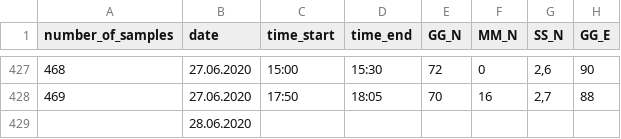
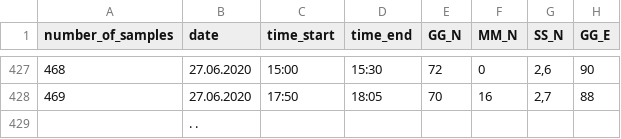
Before and after one commit to IlyaVoltov/flood, a CSV file: data/flood.csv, drawn as a sheet; only a part is shown, gaps mark what is left out; the diff names each change by its address in the sheet, - before the commit and + after, or states it on an @@ line.

Commit message:
Update flood.csv

```diff
--- a/data/flood.csv
+++ b/data/flood.csv
-B429 (date): 28.06.2020
+B429 (date): . .
```
